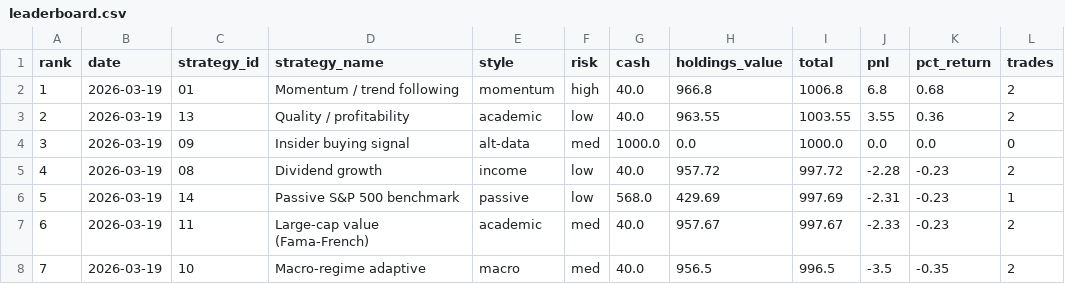
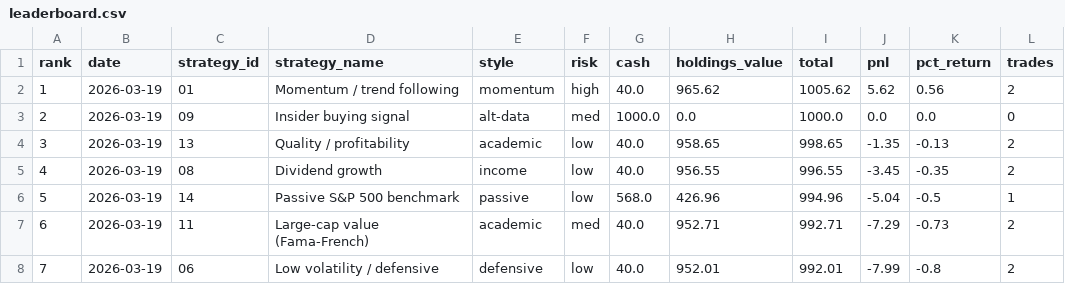
Before and after one commit to daveskura/daves_ai_trader, a CSV file: leaderboard.csv, drawn as a sheet; only a part is shown; the diff covers the shown part only.

```diff
--- a/leaderboard.csv
+++ b/leaderboard.csv
@@ -1,8 +1,8 @@
 rank,date,strategy_id,strategy_name,style,risk,cash,holdings_value,total,pnl,pct_return,trades
-1,2026-03-19,01,Momentum / trend following,momentum,high,40.0,966.8,1006.8,6.8,0.68,2
-2,2026-03-19,13,Quality / profitability,academic,low,40.0,963.55,1003.55,3.55,0.36,2
-3,2026-03-19,09,Insider buying signal,alt-data,med,1000.0,0.0,1000.0,0.0,0.0,0
-4,2026-03-19,08,Dividend growth,income,low,40.0,957.72,997.72,-2.28,-0.23,2
-5,2026-03-19,14,Passive S&P 500 benchmark,passive,low,568.0,429.69,997.69,-2.31,-0.23,1
-6,2026-03-19,11,Large-cap value (Fama-French),academic,med,40.0,957.67,997.67,-2.33,-0.23,2
-7,2026-03-19,10,Macro-regime adaptive,macro,med,40.0,956.5,996.5,-3.5,-0.35,2
+1,2026-03-19,01,Momentum / trend following,momentum,high,40.0,965.62,1005.62,5.62,0.56,2
+2,2026-03-19,09,Insider buying signal,alt-data,med,1000.0,0.0,1000.0,0.0,0.0,0
+3,2026-03-19,13,Quality / profitability,academic,low,40.0,958.65,998.65,-1.35,-0.13,2
+4,2026-03-19,08,Dividend growth,income,low,40.0,956.55,996.55,-3.45,-0.35,2
+5,2026-03-19,14,Passive S&P 500 benchmark,passive,low,568.0,426.96,994.96,-5.04,-0.5,1
+6,2026-03-19,11,Large-cap value (Fama-French),academic,med,40.0,952.71,992.71,-7.29,-0.73,2
+7,2026-03-19,06,Low volatility / defensive,defensive,low,40.0,952.01,992.01,-7.99,-0.8,2
```
Also changed, not shown: 64 edited cells elsewhere in this file, equity_kpi_results.csv, transactions_05.csv, 17 other files.
